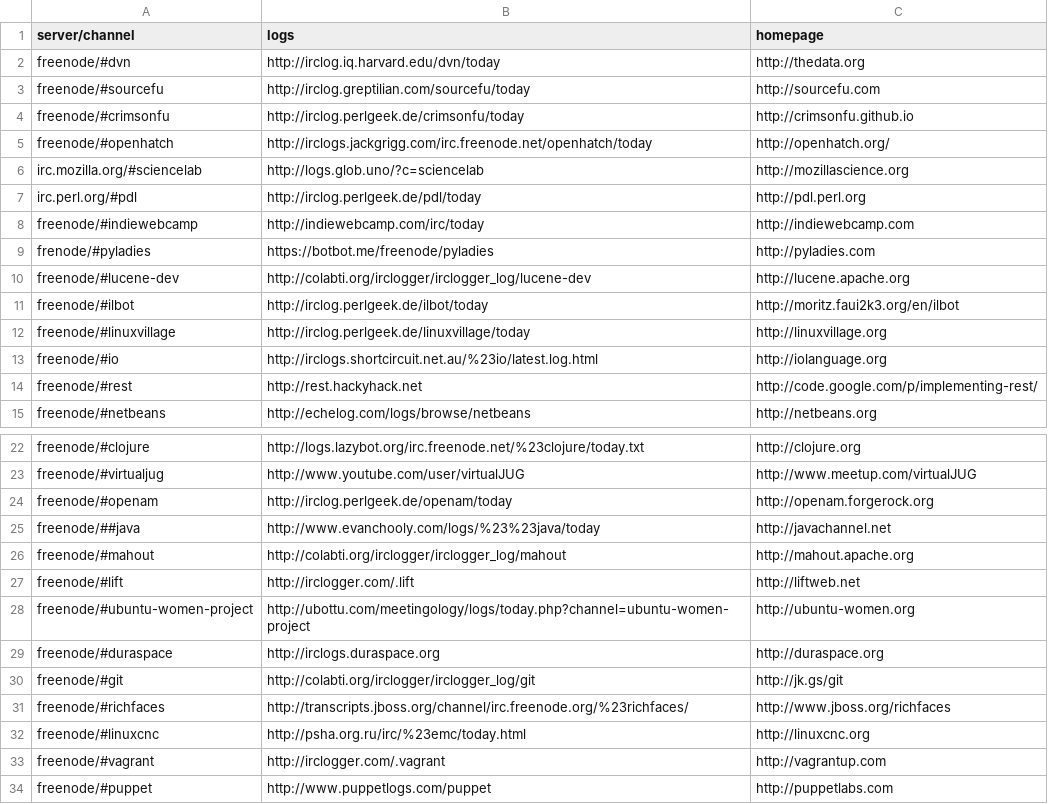
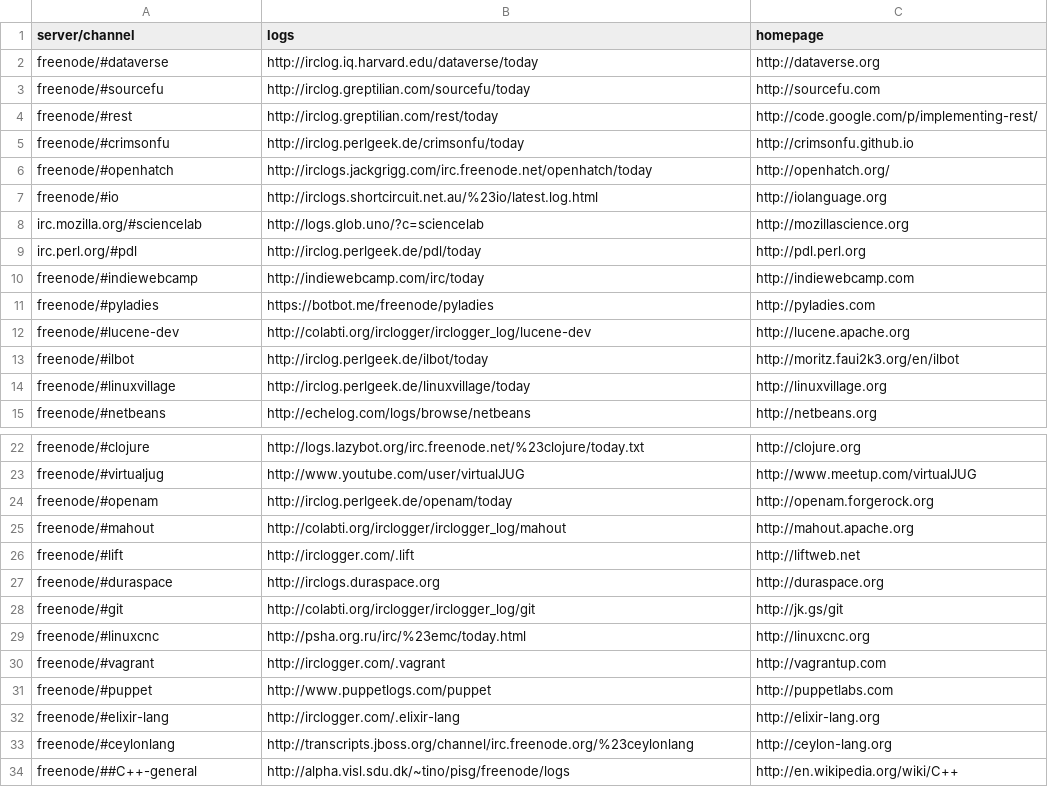
Before and after one commit to pdurbin/wiki, a TSV file: haunts/haunts.tsv, drawn as a sheet; only a part is shown, gaps mark what is left out; the shorter side is filled out with more unchanged rows; removed rows and columns are numbered as before the commit, all else as after; the diff names each change by its address in the sheet, - before the commit and + after, or states it on an @@ line.

Commit message:
updated haunts

```diff
--- a/haunts/haunts.tsv
+++ b/haunts/haunts.tsv
-row 2: freenode/#dvn | http://irclog.iq.harvard.edu/dvn/today | http://thedata.org
+row 2: freenode/#dataverse | http://irclog.iq.harvard.edu/dataverse/today | http://dataverse.org
+row 4: freenode/#rest | http://irclog.greptilian.com/rest/today | http://code.google.com/p/implementing-rest/
@@ row 13 moved to row 7: freenode/#io @@
-A11 (server/channel): frenode/#pyladies
+A11 (server/channel): freenode/#pyladies
-row 14: freenode/#rest | http://rest.hackyhack.net | http://code.google.com/p/implementing-rest/
@@ row 25 moved to row 42: freenode/##java @@
@@ row 28 moved to row 40: freenode/#ubuntu-women-project @@
@@ row 31 moved to row 41: freenode/#richfaces @@
```
